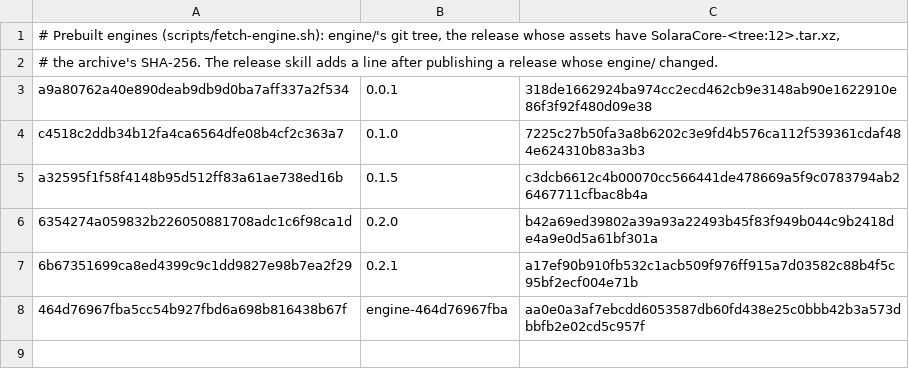
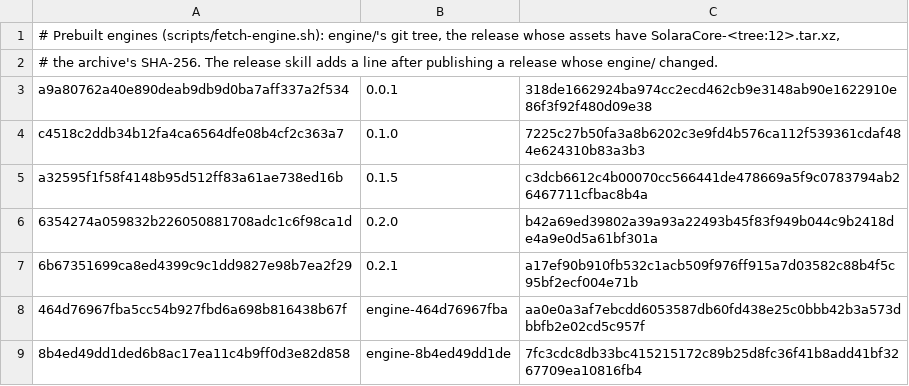
Before and after one commit to andrewbenson/solara, a TSV file: packages/solaracore/prebuilt-engines.tsv, drawn as a sheet; the diff names each change by its address in the sheet, - before the commit and + after, or states it on an @@ line.

Commit message:
Prebuilt engine: 8b4ed49dd1de, Chromium 156.0.8078.79 with PiP v3, free-move and native API 37, built on the Hill Studio (engine-8b4ed49dd1de)

```diff
--- a/packages/solaracore/prebuilt-engines.tsv
+++ b/packages/solaracore/prebuilt-engines.tsv
+row 9: 8b4ed49dd1ded6b8ac17ea11c4b9ff0d3e82d858 | engine-8b4ed49dd1de | 7fc3cdc8db33bc415215172c89b25d8fc36f41b8add41bf3267709ea10816fb4
```
